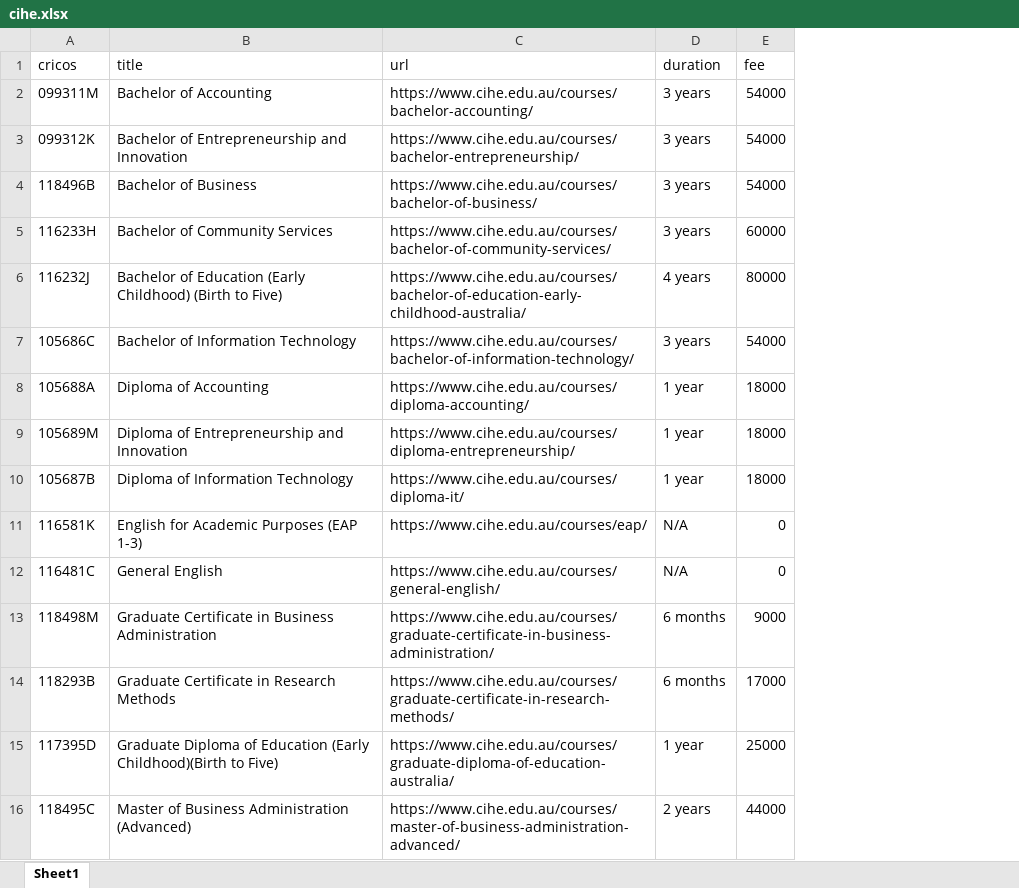
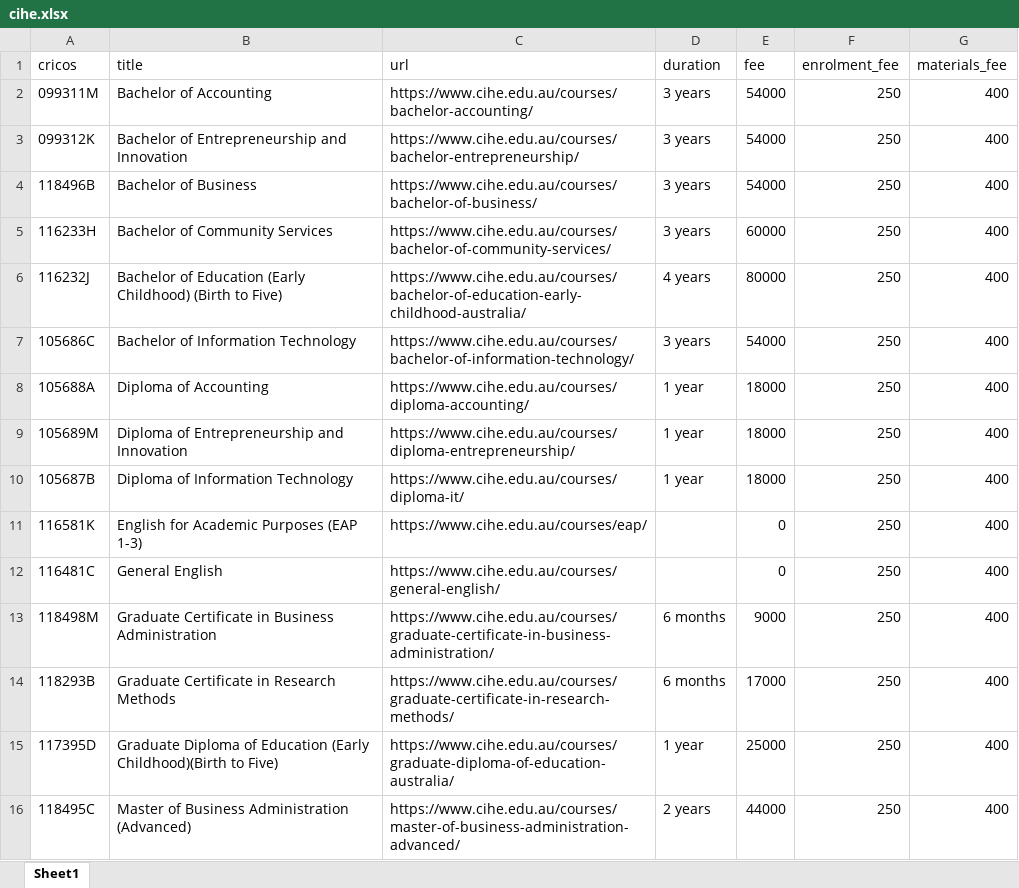
Before and after one commit to devinterlacebali/WebScraping-CourseCricos, an Excel workbook: Crown Institute of Higher Education/cihe.xlsx, sheet Sheet1, drawn as a sheet; only a part is shown; values as stored, in another font and other column widths than the file's, no borders; the diff names each change by its address in the sheet, - before the commit and + after, or states it on an @@ line.

```diff
--- a/Crown Institute of Higher Education/cihe.xlsx (sheet Sheet1)
+++ b/Crown Institute of Higher Education/cihe.xlsx (sheet Sheet1)
+column F (enrolment_fee), rows 2-16: all 250
+column G (materials_fee), rows 2-16: all 400
-D11:D12 (duration): N/A
+D11:D12 (duration): (empty)
```
Also changed, not shown: Brighton College/brighton.xlsx, Skyline International College/skyline.xlsx, 49 other files.
